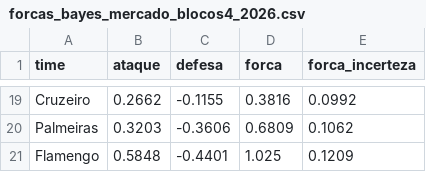
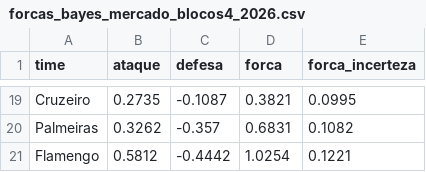
Before and after one commit to Tokoyamizinho/brasileirao-rebaixamento, a CSV file: data/processed/forcas_bayes_mercado_blocos4_2026.csv, drawn as a sheet; only a part is shown, gaps mark what is left out; the diff covers the shown part only; the diff names each change by its address in the sheet, - before the commit and + after, or states it on an @@ line.

```diff
--- a/data/processed/forcas_bayes_mercado_blocos4_2026.csv
+++ b/data/processed/forcas_bayes_mercado_blocos4_2026.csv
-B19 (ataque): 0.2662
+B19 (ataque): 0.2735
-C19 (defesa): -0.1155
+C19 (defesa): -0.1087
-D19 (forca): 0.3816
+D19 (forca): 0.3821
-E19 (forca_incerteza): 0.0992
+E19 (forca_incerteza): 0.0995
-B20 (ataque): 0.3203
+B20 (ataque): 0.3262
-C20 (defesa): -0.3606
+C20 (defesa): -0.357
-D20 (forca): 0.6809
+D20 (forca): 0.6831
-E20 (forca_incerteza): 0.1062
+E20 (forca_incerteza): 0.1082
-B21 (ataque): 0.5848
+B21 (ataque): 0.5812
-C21 (defesa): -0.4401
+C21 (defesa): -0.4442
-D21 (forca): 1.025
+D21 (forca): 1.0254
-E21 (forca_incerteza): 0.1209
+E21 (forca_incerteza): 0.1221
```
Also changed, not shown: 3 added rows, 3 removed rows and 55 edited cells elsewhere in this file, data/manual/resultados_recentes_2026.csv, data/processed/historico_previsoes.csv, 4 other files.
